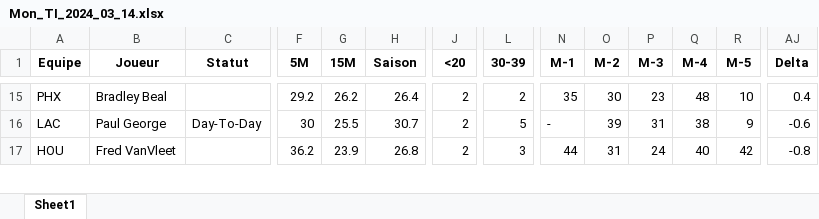
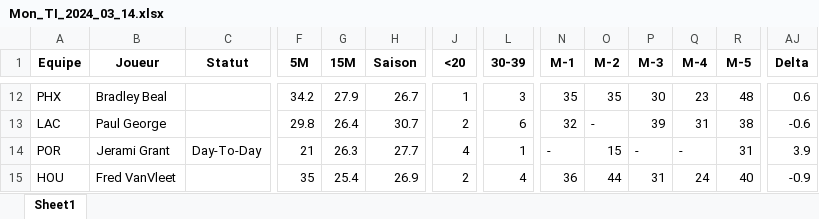
Before and after one commit to Magic-R-1/Python_TTFL, an Excel workbook: Excel/TI/Mon_TI_2024_03_14.xlsx, sheet Sheet1, drawn as a sheet; only a part is shown, gaps mark what is left out; values as stored, in another font and other column widths than the file's, no borders; addresses are those after the commit; rows hold the shown columns only; the diff covers the shown part only; the diff names each change by its address in the sheet, - before the commit and + after, or states it on an @@ line.

```diff
--- a/Excel/TI/Mon_TI_2024_03_14.xlsx (sheet Sheet1)
+++ b/Excel/TI/Mon_TI_2024_03_14.xlsx (sheet Sheet1)
-F12 (5M): 29.2
+F12 (5M): 34.2
-G12 (15M): 26.2
+G12 (15M): 27.9
-H12 (Saison): 26.4
+H12 (Saison): 26.7
-J12 (<20): 2
+J12 (<20): 1
-L12 (30-39): 2
+L12 (30-39): 3
-O12 (M-2): 30
+O12 (M-2): 35
-P12 (M-3): 23
+P12 (M-3): 30
-Q12 (M-4): 48
+Q12 (M-4): 23
-R12 (M-5): 10
+R12 (M-5): 48
-AJ12 (Delta): 0.4
+AJ12 (Delta): 0.6
-C13 (Statut): Day-To-Day
+C13 (Statut): (empty)
-F13 (5M): 30
+F13 (5M): 29.8
-G13 (15M): 25.5
+G13 (15M): 26.4
-L13 (30-39): 5
+L13 (30-39): 6
-N13 (M-1): -
+N13 (M-1): 32
-O13 (M-2): 39
+O13 (M-2): -
-P13 (M-3): 31
+P13 (M-3): 39
-Q13 (M-4): 38
+Q13 (M-4): 31
-R13 (M-5): 9
+R13 (M-5): 38
+row 14: POR | Jerami Grant | Day-To-Day | 21 | 26.3 | 27.7 | 4 | 1 | - | 15 | - | - | 31 | 3.9
-F15 (5M): 36.2
+F15 (5M): 35
-G15 (15M): 23.9
+G15 (15M): 25.4
-H15 (Saison): 26.8
+H15 (Saison): 26.9
-L15 (30-39): 3
+L15 (30-39): 4
-N15 (M-1): 44
+N15 (M-1): 36
-O15 (M-2): 31
+O15 (M-2): 44
-P15 (M-3): 24
+P15 (M-3): 31
-Q15 (M-4): 40
+Q15 (M-4): 24
-R15 (M-5): 42
+R15 (M-5): 40
-AJ15 (Delta): -0.8
+AJ15 (Delta): -0.9
```
Also changed, not shown: 5 added rows, 9 removed rows and 95 edited cells elsewhere in this sheet, 4 other files.
